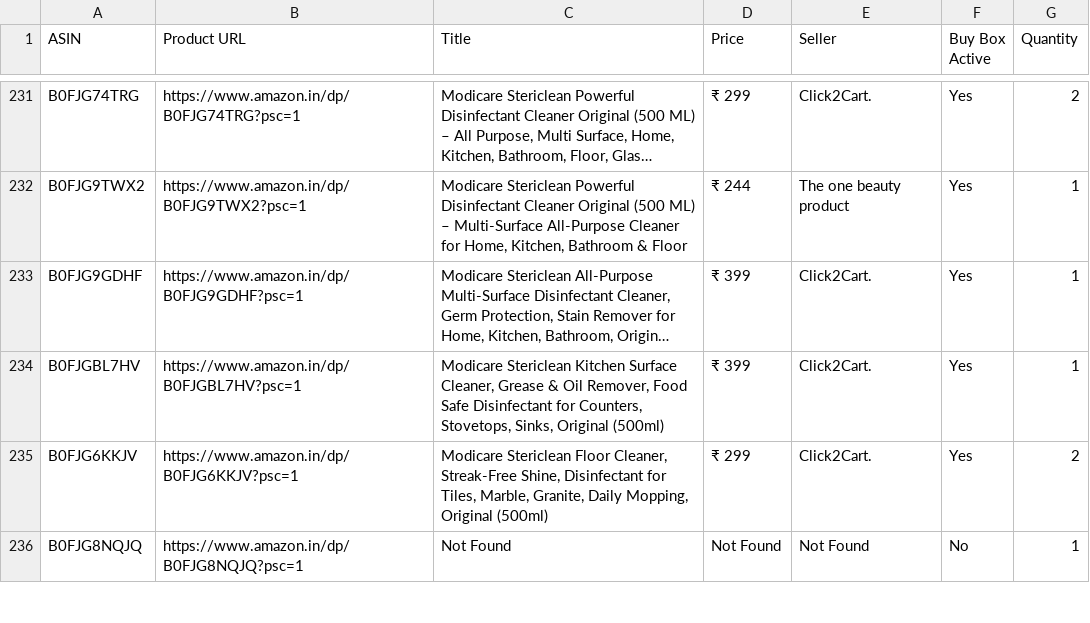
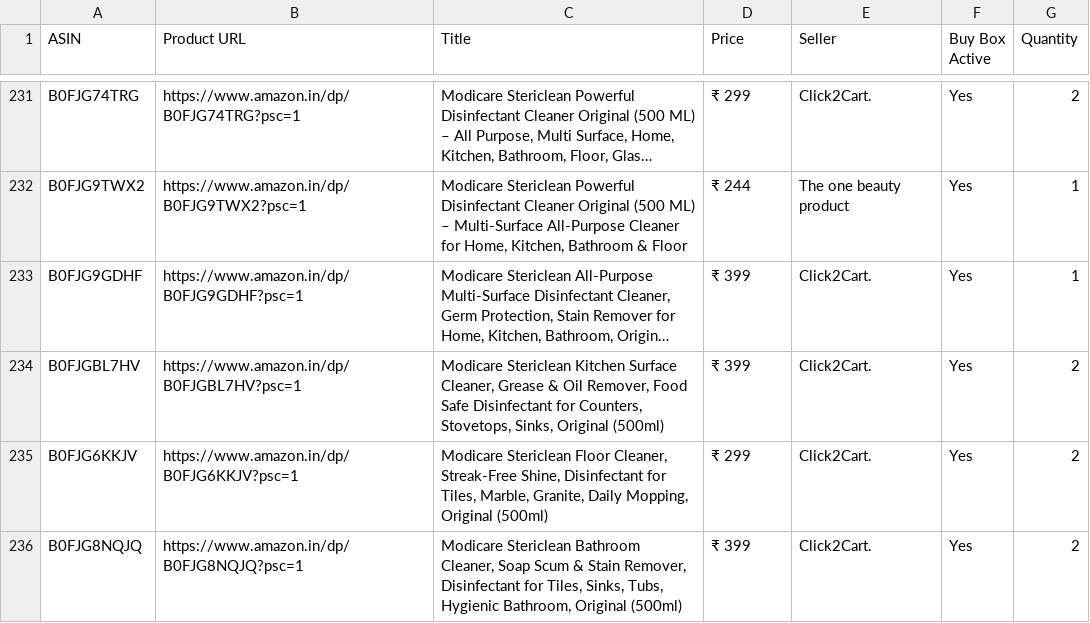
Before and after one commit to egaurav006/amazon-scraper, a CSV file: amazon_data.csv, drawn as a sheet; only a part is shown, gaps mark what is left out; long unchanged cells end in …; the diff covers the shown part only; the diff names each change by its address in the sheet, - before the commit and + after, or states it on an @@ line.

```diff
--- a/amazon_data.csv
+++ b/amazon_data.csv
-G234 (Quantity): 1
+G234 (Quantity): 2
-C236 (Title): Not Found
+C236 (Title): Modicare Stericlean Bathroom Cleaner, Soap Scum & Stain Remover, Disinfectant for Tiles, Sinks, Tubs, Hygienic Bathroom, Original (500ml)
-D236 (Price): Not Found
+D236 (Price): ₹ 399
-E236 (Seller): Not Found
+E236 (Seller): Click2Cart.
-F236 (Buy Box Active): No
+F236 (Buy Box Active): Yes
-G236 (Quantity): 1
+G236 (Quantity): 2
```
Also changed, not shown: 44 edited cells elsewhere in this file.
